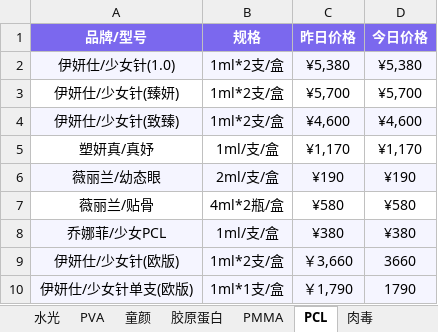
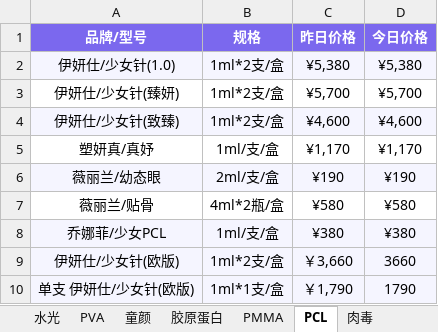
Before and after one commit to l1715993715/yuemei, an Excel workbook: data.xlsx, sheet PCL, drawn as a sheet; values as stored, in another font and other column widths than the file's, no borders; the diff names each change by its address in the sheet, - before the commit and + after, or states it on an @@ line.

Commit message:
Add files via upload

```diff
--- a/data.xlsx (sheet PCL)
+++ b/data.xlsx (sheet PCL)
-A10 (品牌/型号): 伊妍仕/少女针单支(欧版)
+A10 (品牌/型号): 单支 伊妍仕/少女针(欧版)
```
